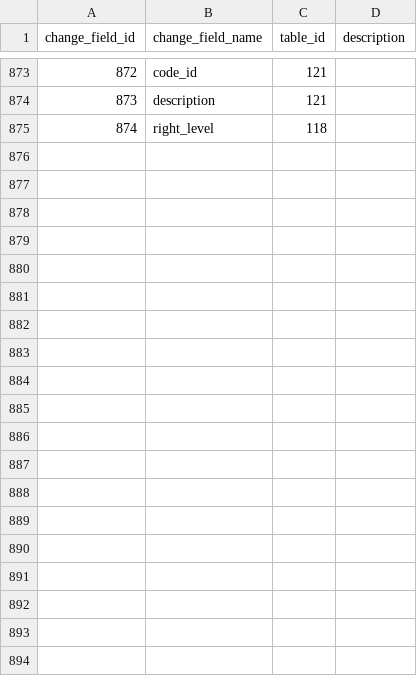
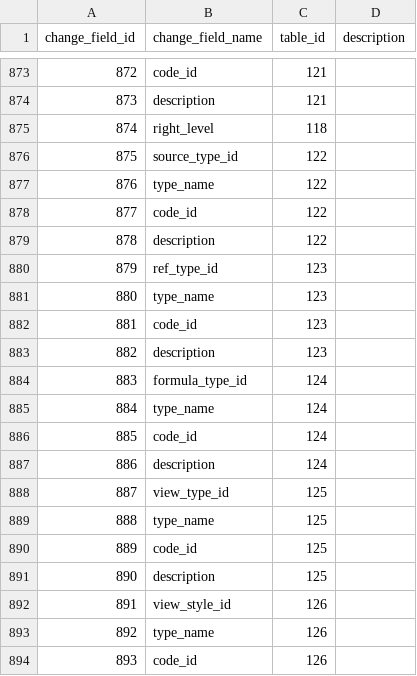
Before and after one commit to zukunft/zukunft.com, a CSV file: src/main/resources/db_code_links/change_fields.csv, drawn as a sheet; only a part is shown, gaps mark what is left out; the diff covers the shown part only; the diff names each change by its address in the sheet, - before the commit and + after, or states it on an @@ line.

Commit message:
add source_type and view_type tests for type_object sql_write as part of fix #225

```diff
--- a/src/main/resources/db_code_links/change_fields.csv
+++ b/src/main/resources/db_code_links/change_fields.csv
+row 876: 875 | source_type_id | 122
+row 877: 876 | type_name | 122
+row 878: 877 | code_id | 122
+row 879: 878 | description | 122
+row 880: 879 | ref_type_id | 123
+row 881: 880 | type_name | 123
+row 882: 881 | code_id | 123
+row 883: 882 | description | 123
+row 884: 883 | formula_type_id | 124
+row 885: 884 | type_name | 124
+row 886: 885 | code_id | 124
+row 887: 886 | description | 124
+row 888: 887 | view_type_id | 125
+row 889: 888 | type_name | 125
+row 890: 889 | code_id | 125
+row 891: 890 | description | 125
+row 892: 891 | view_style_id | 126
+row 893: 892 | type_name | 126
+row 894: 893 | code_id | 126
```
Also changed, not shown: 15 added rows elsewhere in this file, src/main/resources/db_code_links/change_tables.csv, 58 other files.
